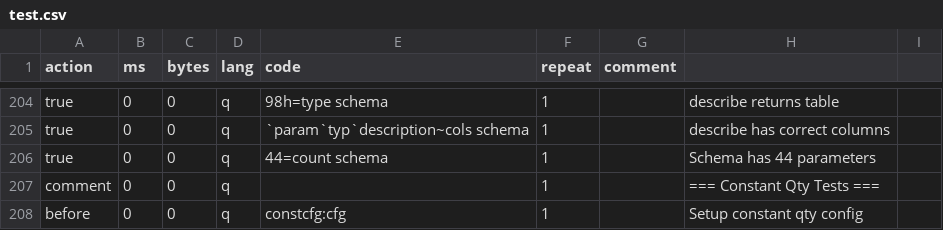
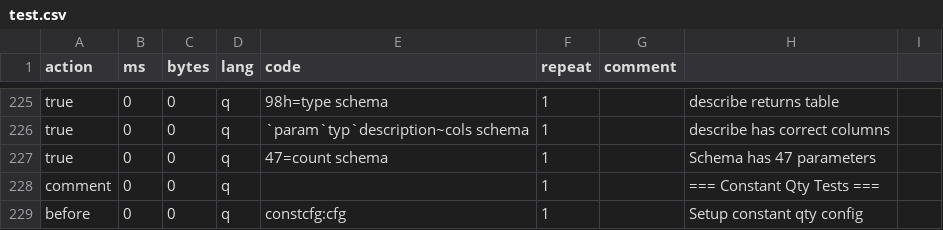
Before and after one commit to PhilSing24/kdbx-simtick, a CSV file: di/simtick/test.csv, drawn as a sheet; only a part is shown, gaps mark what is left out; the diff covers the shown part only.

```diff
--- a/di/simtick/test.csv
+++ b/di/simtick/test.csv
@@ -205,3 +226,3 @@ true,0,0,q,98h=type schema,1,,describe returns table
 true,0,0,q,`param`typ`description~cols schema,1,,describe has correct columns
-true,0,0,q,44=count schema,1,,Schema has 44 parameters
+true,0,0,q,47=count schema,1,,Schema has 47 parameters
 comment,0,0,q,,1,,=== Constant Qty Tests ===
```
Also changed, not shown: 21 added rows and 2 edited cells elsewhere in this file, di/simtick/presets.csv, 2 other files.
